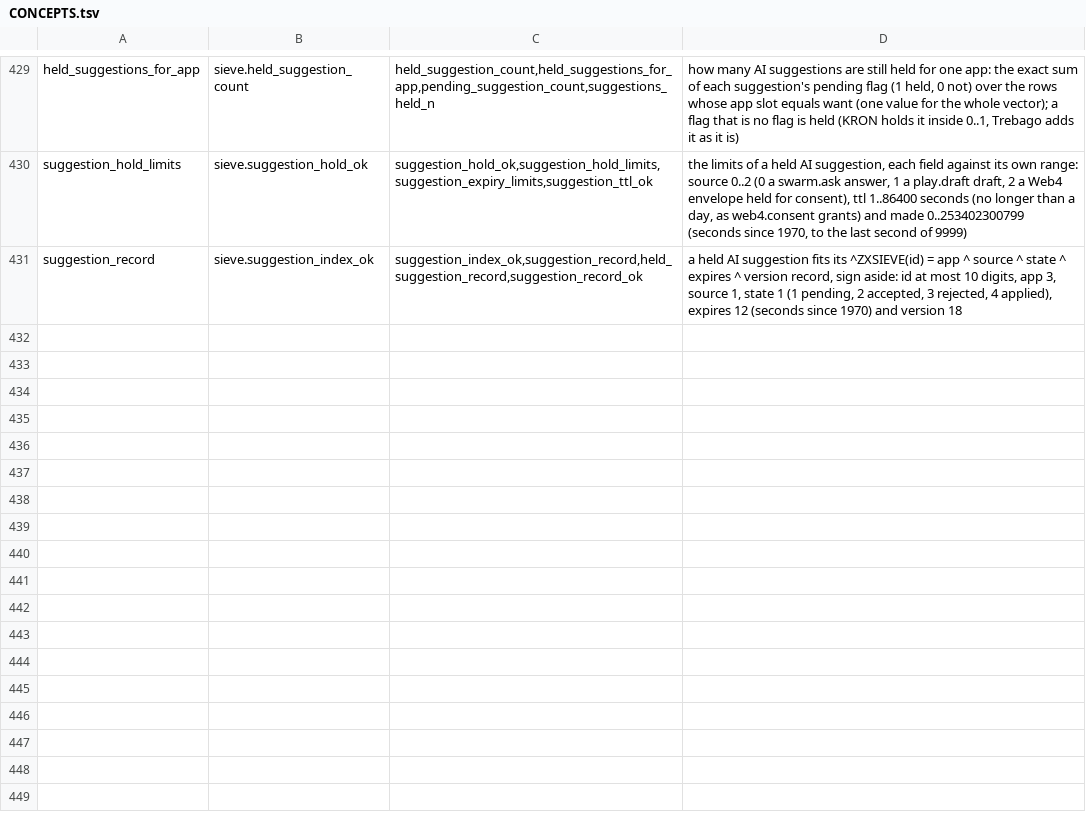
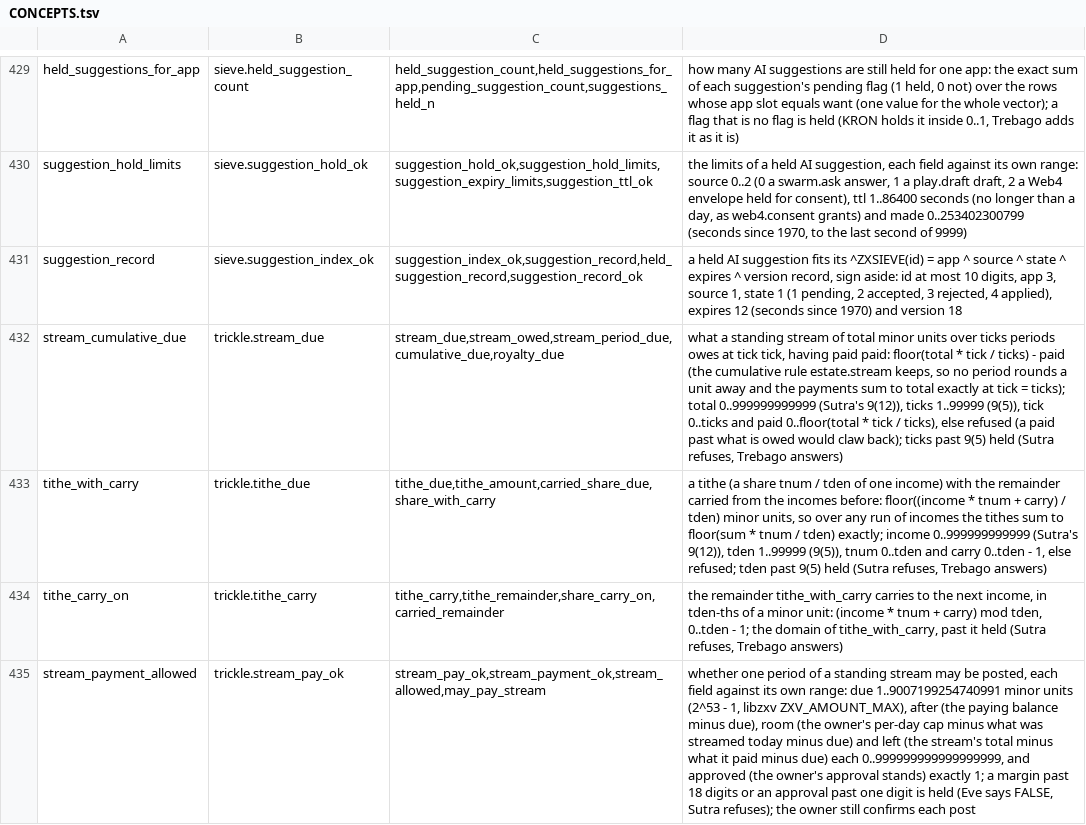
Before and after one commit to sykomiked/ZEDEC-XERO-VULPINE-V1.0.0, a TSV file: kernel/src/apps/CONCEPTS.tsv, drawn as a sheet; only a part is shown, gaps mark what is left out; the diff names each change by its address in the sheet, - before the commit and + after, or states it on an @@ line.

```diff
--- a/kernel/src/apps/CONCEPTS.tsv
+++ b/kernel/src/apps/CONCEPTS.tsv
+row 432: stream_cumulative_due | trickle.stream_due | stream_due,stream_owed,stream_period_due,cumulative_due,royalty_due | what a standing stream of total minor units over ticks periods owes at tick tick, having paid paid: floor(total * tick / ticks) - paid (the cumulative rule estate.stream keeps, so no period rounds a unit away and the payments sum to total exactly at tick = ticks); total 0..999999999999 (Sutra's 9(12)), ticks 1..99999 (9(5)), tick 0..ticks and paid 0..floor(total * tick / ticks), else refused (a paid past what is owed would claw back); ticks past 9(5) held (Sutra refuses, Trebago answers)
+row 433: tithe_with_carry | trickle.tithe_due | tithe_due,tithe_amount,carried_share_due,share_with_carry | a tithe (a share tnum / tden of one income) with the remainder carried from the incomes before: floor((income * tnum + carry) / tden) minor units, so over any run of incomes the tithes sum to floor(sum * tnum / tden) exactly; income 0..999999999999 (Sutra's 9(12)), tden 1..99999 (9(5)), tnum 0..tden and carry 0..tden - 1, else refused; tden past 9(5) held (Sutra refuses, Trebago answers)
+row 434: tithe_carry_on | trickle.tithe_carry | tithe_carry,tithe_remainder,share_carry_on,carried_remainder | the remainder tithe_with_carry carries to the next income, in tden-ths of a minor unit: (income * tnum + carry) mod tden, 0..tden - 1; the domain of tithe_with_carry, past it held (Sutra refuses, Trebago answers)
+row 435: stream_payment_allowed | trickle.stream_pay_ok | stream_pay_ok,stream_payment_ok,stream_allowed,may_pay_stream | whether one period of a standing stream may be posted, each field against its own range: due 1..9007199254740991 minor units (2^53 - 1, libzxv ZXV_AMOUNT_MAX), after (the paying balance minus due), room (the owner's per-day cap minus what was streamed today minus due) and left (the stream's total minus what it paid minus due) each 0..999999999999999999, and approved (the owner's approval stands) exactly 1; a margin past 18 digits or an approval past one digit is held (Eve says FALSE, Sutra refuses); the owner still confirms each post
```
Also changed, not shown: kernel/src/alexandria/SLOTS.tsv, kernel/src/apps/CHECKS.tsv, 20 other files.
